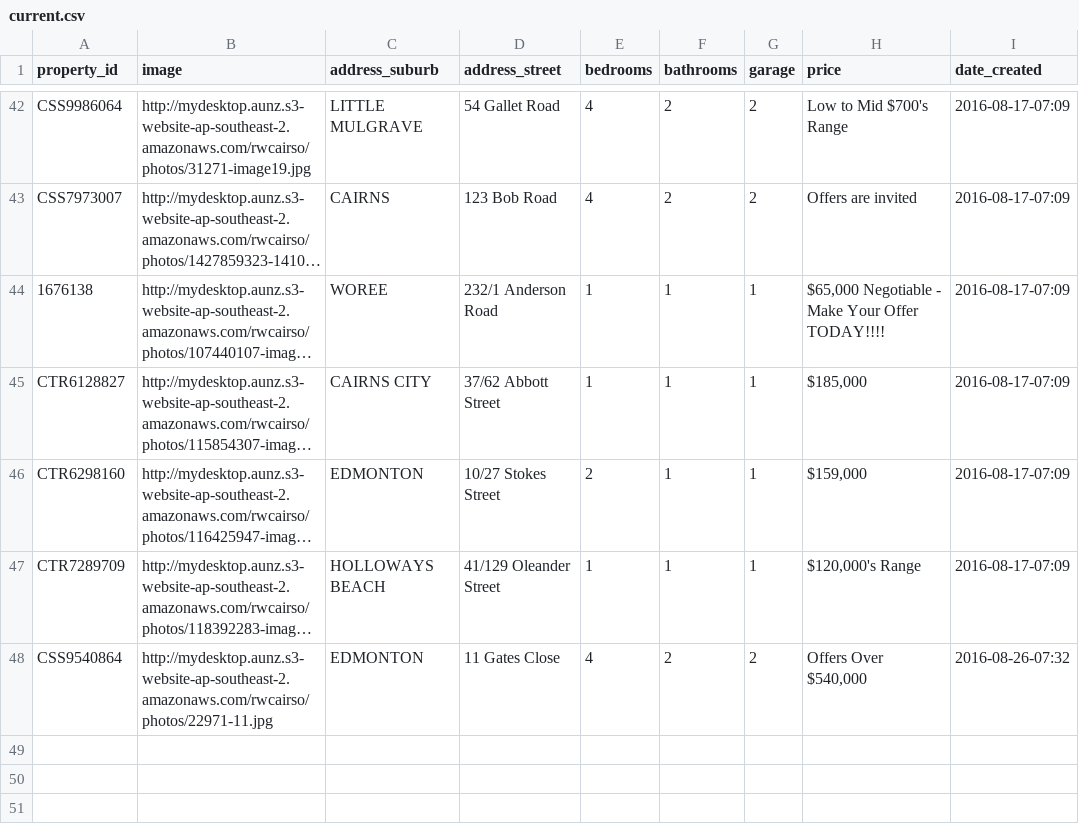
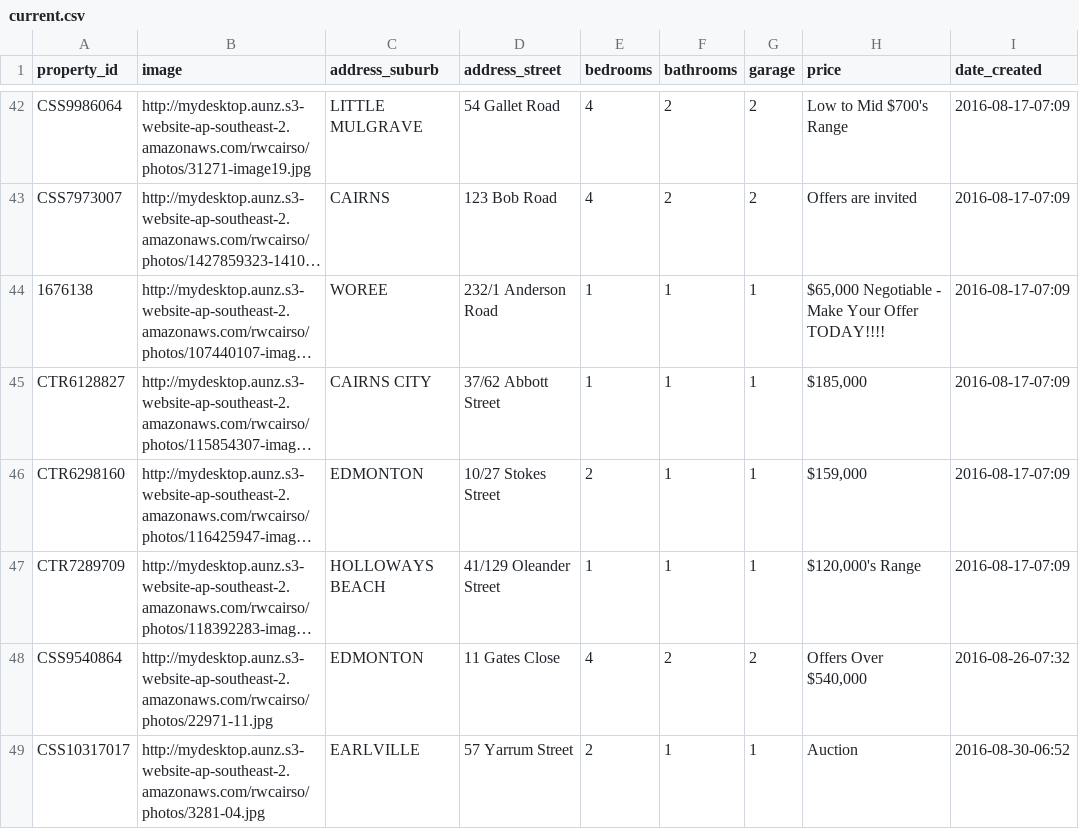
Before and after one commit to callumflack/therese-plath-realestate, a CSV file: _data/current.csv, drawn as a sheet; only a part is shown, gaps mark what is left out; long unchanged cells end in …; the diff names each change by its address in the sheet, - before the commit and + after, or states it on an @@ line.

```diff
--- a/_data/current.csv
+++ b/_data/current.csv
+row 49: CSS10317017 | http://mydesktop.aunz.s3-website-ap-southeast-2.amazonaws.com/rwcairso/photos/3281-04.jpg | EARLVILLE | 57 Yarrum Street | 2 | 1 | 1 | Auction | 2016-08-30-06:52
```
Also changed, not shown: 1 other file.
